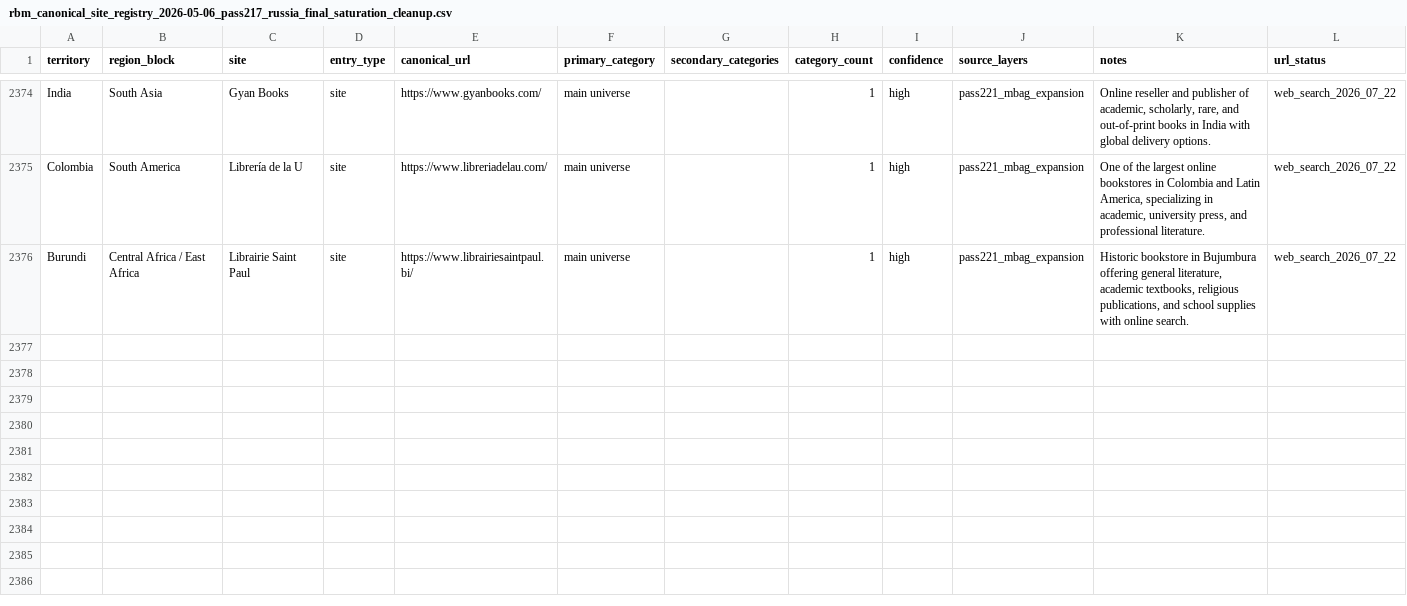
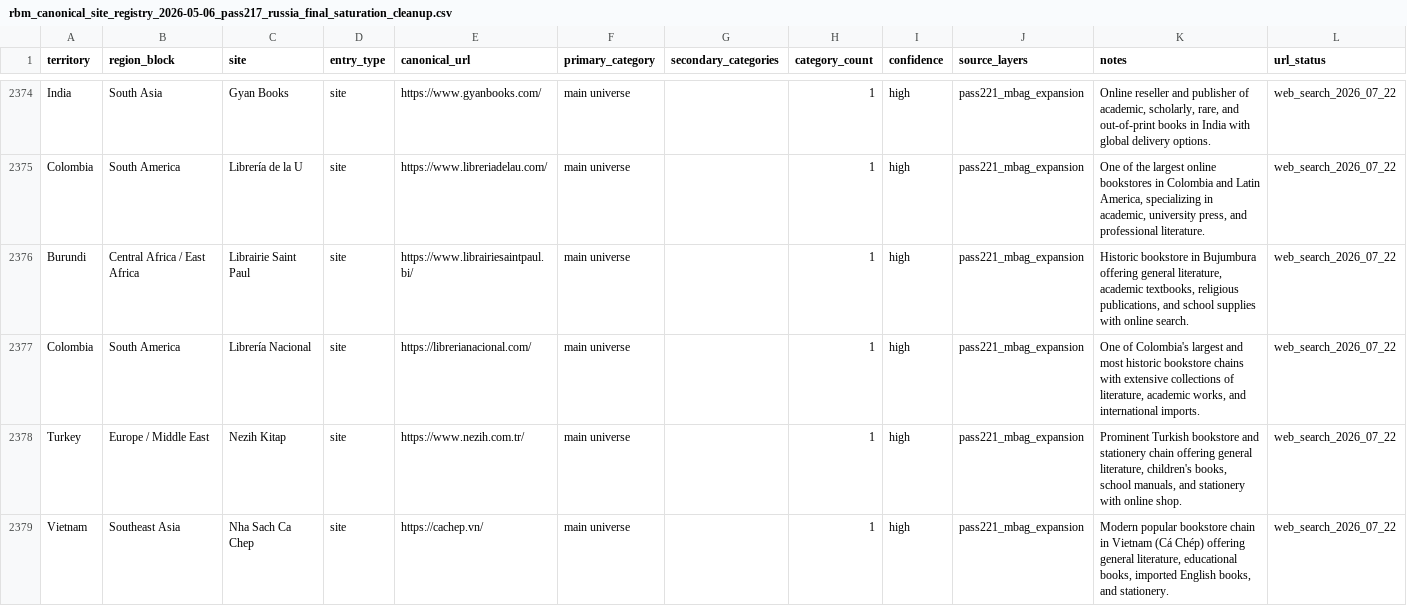
Before and after one commit to davidgn/rbm_crawlers, a CSV file: data/rbm_canonical_site_registry_2026-05-06_pass217_russia_final_saturation_cleanup.csv, drawn as a sheet; only a part is shown, gaps mark what is left out.

Commit message:
Pass221 M-Bag Expansion Batch 3: Add 3 spiders + 3 registry entries + Milestone 37

```diff
--- a/data/rbm_canonical_site_registry_2026-05-06_pass217_russia_final_saturation_cleanup.csv
+++ b/data/rbm_canonical_site_registry_2026-05-06_pass217_russia_final_saturation_cleanup.csv
@@ -2376 +2376,4 @@ Colombia,South America,Librería de la U,site,https://www.libreriadelau.com/,mai
 Burundi,Central Africa / East Africa,Librairie Saint Paul,site,https://www.librairiesaintpaul.bi/,main universe,,1,high,pass221_mbag_expansion,"Historic bookstore in Bujumbura offering general literature, academic textbooks, religious publications, and school supplies with online search.",web_search_2026_07_22
+Colombia,South America,Librería Nacional,site,https://librerianacional.com/,main universe,,1,high,pass221_mbag_expansion,"One of Colombia's largest and most historic bookstore chains with extensive collections of literature, academic works, and international imports.",web_search_2026_07_22
+Turkey,Europe / Middle East,Nezih Kitap,site,https://www.nezih.com.tr/,main universe,,1,high,pass221_mbag_expansion,"Prominent Turkish bookstore and stationery chain offering general literature, children's books, school manuals, and stationery with online shop.",web_search_2026_07_22
+Vietnam,Southeast Asia,Nha Sach Ca Chep,site,https://cachep.vn/,main universe,,1,high,pass221_mbag_expansion,"Modern popular bookstore chain in Vietnam (Cá Chép) offering general literature, educational books, imported English books, and stationery.",web_search_2026_07_22
```
Also changed, not shown: 3 other files.
